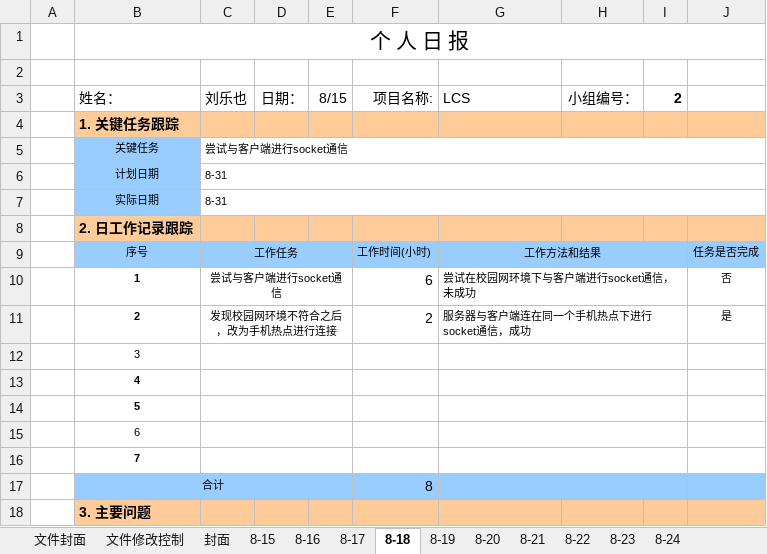
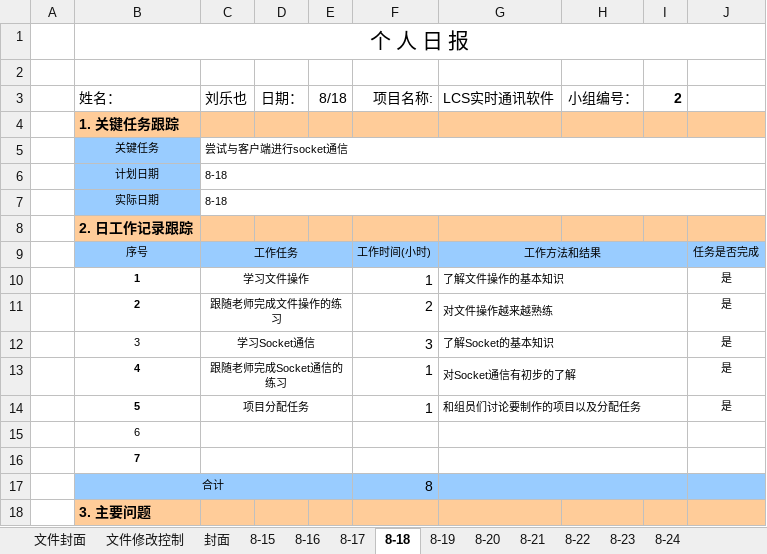
Before and after one commit to SeeChen/LCS_lanChatSoftware, an Excel workbook: LCS-实时通讯软件5组/03.项目文件/个人日报/个人日报 _刘乐也.xlsx, sheet 8-18, drawn as a sheet; only a part is shown; values as stored, in another font and other column widths than the file's, no borders; charts and pictures not drawn; removed rows and columns are numbered as before the commit, all else as after; the diff names each change by its address in the sheet, - before the commit and + after, or states it on an @@ line.

```diff
--- a/LCS-实时通讯软件5组/03.项目文件/个人日报/个人日报 _刘乐也.xlsx (sheet 8-18)
+++ b/LCS-实时通讯软件5组/03.项目文件/个人日报/个人日报 _刘乐也.xlsx (sheet 8-18)
-E3: 8/15
+E3: 8/18
-G3: LCS
+G3: LCS实时通讯软件
-C6:C7 (刘乐也): 8-31
+C6:C7 (刘乐也): 8-18
-row 10:  | 1 | 尝试与客户端进行socket通信 |  |  | 6 | 尝试在校园网环境下与客户端进行socket通信，未成功 |  |  | 否
+row 10:  | 1 | 学习文件操作 |  |  | 1 | 了解文件操作的基本知识 |  |  | 是
-C11 (刘乐也): 发现校园网环境不符合之后，改为手机热点进行连接
+C11 (刘乐也): 跟随老师完成文件操作的练习
-G11 (LCS实时通讯软件): 服务器与客户端连在同一个手机热点下进行socket通信，成功
+G11 (LCS实时通讯软件): 对文件操作越来越熟练
-row 12:  | 3
-row 13:  | 4
-row 14:  | 5
+row 12:  | 3 | 学习Socket通信 |  |  | 3 | 了解Socket的基本知识 |  |  | 是
+row 13:  | 4 | 跟随老师完成Socket通信的练习 |  |  | 1 | 对Socket通信有初步的了解 |  |  | 是
+row 14:  | 5 | 项目分配任务 |  |  | 1 | 和组员们讨论要制作的项目以及分配任务 |  |  | 是
```
Also changed, not shown: sheet 8-22, sheet 8-19, sheet 8-21, sheet 8-16, sheet 8-20, sheet 8-15, 4 more sheets, 8 other files.
